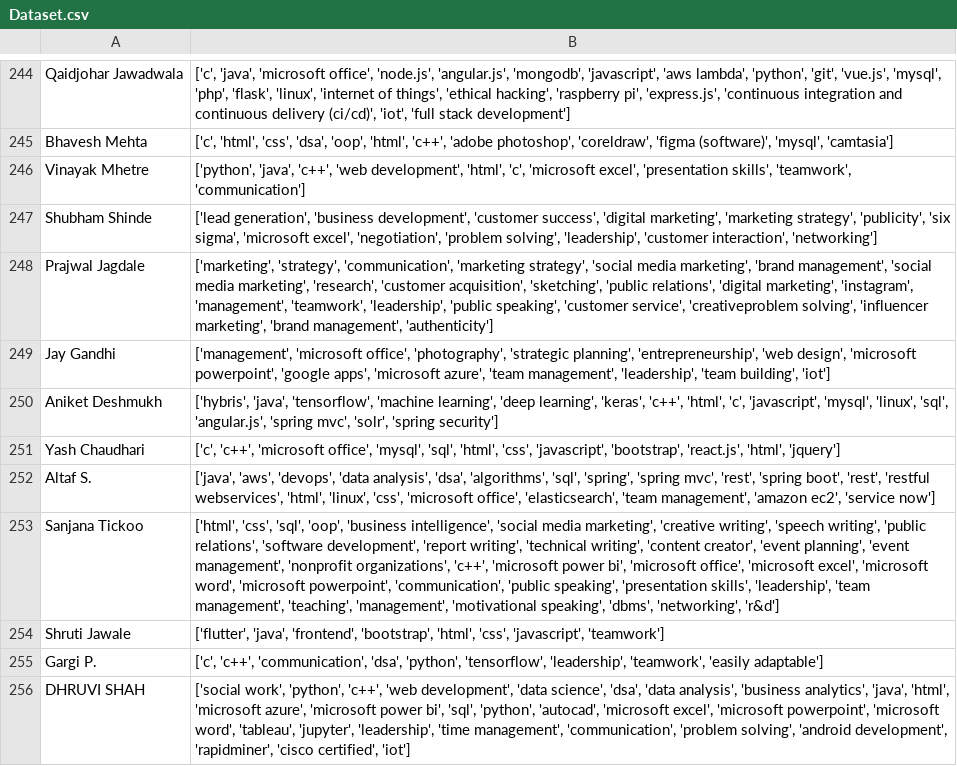
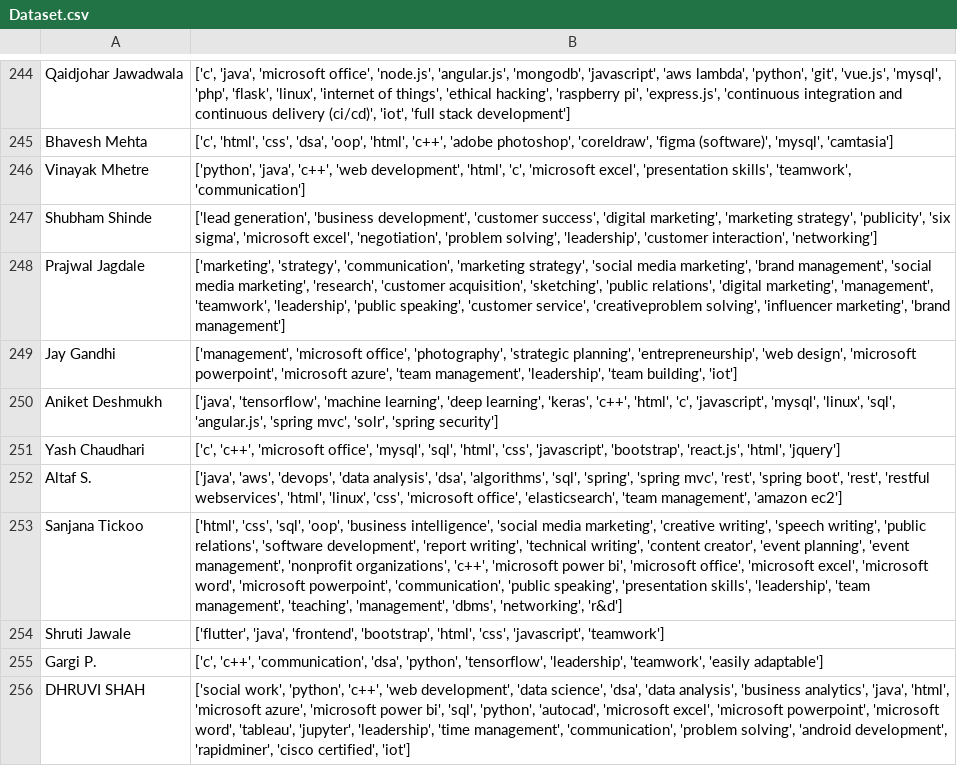
Before and after one commit to Project-Based-Learning-IT/Recommendation-Algorithm, a CSV file: Dataset.csv, drawn as a sheet; only a part is shown, gaps mark what is left out; the diff covers the shown part only.

```diff
--- a/Dataset.csv
+++ b/Dataset.csv
@@ -247,8 +247,8 @@ Vinayak Mhetre,"['python', 'java', 'c++', 'web development', 'html', 'c', 'micro
 Shubham Shinde,"['lead generation', 'business development', 'customer success', 'digital marketing', 'marketing strategy', 'publicity', 'six sigma', 'microsoft excel', 'negotiation', 'problem solving', 'leadership', 'customer interaction', 'networking']"
-Prajwal Jagdale,"['marketing', 'strategy', 'communication', 'marketing strategy', 'social media marketing', 'brand management', 'social media marketing', 'research', 'customer acquisition', 'sketching', 'public relations', 'digital marketing', 'instagram', 'management', 'teamwork', 'leadership', 'public speaking', 'customer service', 'creativeproblem solving', 'influencer marketing', 'brand management', 'authenticity']"
-Jay Gandhi,"['management', 'microsoft office', 'photography', 'strategic planning', 'entrepreneurship', 'web design', 'microsoft powerpoint', 'google apps', 'microsoft azure', 'team management', 'leadership', 'team building', 'iot']"
-Aniket Deshmukh,"['hybris', 'java', 'tensorflow', 'machine learning', 'deep learning', 'keras', 'c++', 'html', 'c', 'javascript', 'mysql', 'linux', 'sql', 'angular.js', 'spring mvc', 'solr', 'spring security']"
+Prajwal Jagdale,"['marketing', 'strategy', 'communication', 'marketing strategy', 'social media marketing', 'brand management', 'social media marketing', 'research', 'customer acquisition', 'sketching', 'public relations', 'digital marketing', 'management', 'teamwork', 'leadership', 'public speaking', 'customer service', 'creativeproblem solving', 'influencer marketing', 'brand management']"
+Jay Gandhi,"['management', 'microsoft office', 'photography', 'strategic planning', 'entrepreneurship', 'web design', 'microsoft powerpoint', 'microsoft azure', 'team management', 'leadership', 'team building', 'iot']"
+Aniket Deshmukh,"['java', 'tensorflow', 'machine learning', 'deep learning', 'keras', 'c++', 'html', 'c', 'javascript', 'mysql', 'linux', 'sql', 'angular.js', 'spring mvc', 'solr', 'spring security']"
 Yash Chaudhari,"['c', 'c++', 'microsoft office', 'mysql', 'sql', 'html', 'css', 'javascript', 'bootstrap', 'react.js', 'html', 'jquery']"
-Altaf S.,"['java', 'aws', 'devops', 'data analysis', 'dsa', 'algorithms', 'sql', 'spring', 'spring mvc', 'rest', 'spring boot', 'rest', 'restful webservices', 'html', 'linux', 'css', 'microsoft office', 'elasticsearch', 'team management', 'amazon ec2', 'service now']"
-Sanjana Tickoo,"['html', 'css', 'sql', 'oop', 'business intelligence', 'social media marketing', 'creative writing', 'speech writing', 'public relations', 'software development', 'report writing', 'technical writing', 'content creator', 'event planning', 'event management', 'nonprofit organizations', 'c++', 'microsoft power bi', 'microsoft office', 'microsoft excel', 'microsoft word', 'microsoft powerpoint', 'communication', 'public speaking', 'presentation skills', 'leadership', 'team management', 'teaching', 'management', 'motivational speaking', 'dbms', 'networking', 'r&d']"
+Altaf S.,"['java', 'aws', 'devops', 'data analysis', 'dsa', 'algorithms', 'sql', 'spring', 'spring mvc', 'rest', 'spring boot', 'rest', 'restful webservices', 'html', 'linux', 'css', 'microsoft office', 'elasticsearch', 'team management', 'amazon ec2']"
+Sanjana Tickoo,"['html', 'css', 'sql', 'oop', 'business intelligence', 'social media marketing', 'creative writing', 'speech writing', 'public relations', 'software development', 'report writing', 'technical writing', 'content creator', 'event planning', 'event management', 'nonprofit organizations', 'c++', 'microsoft power bi', 'microsoft office', 'microsoft excel', 'microsoft word', 'microsoft powerpoint', 'communication', 'public speaking', 'presentation skills', 'leadership', 'team management', 'teaching', 'management', 'dbms', 'networking', 'r&d']"
 Shruti Jawale,"['flutter', 'java', 'frontend', 'bootstrap', 'html', 'css', 'javascript', 'teamwork']"
```
Also changed, not shown: 44 edited cells elsewhere in this file, 4 other files.
